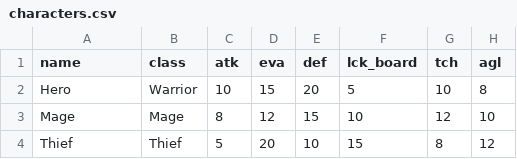
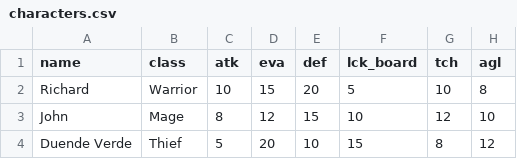
Before and after one commit to swksoft/Board-Game, a CSV file: resources/data/characters.csv, drawn as a sheet; only a part is shown; the diff names each change by its address in the sheet, - before the commit and + after, or states it on an @@ line.

```diff
--- a/resources/data/characters.csv
+++ b/resources/data/characters.csv
-A2 (name): Hero
+A2 (name): Richard
-A3 (name): Mage
+A3 (name): John
-A4 (name): Thief
+A4 (name): Duende Verde
```
Also changed, not shown: 27 other files.
